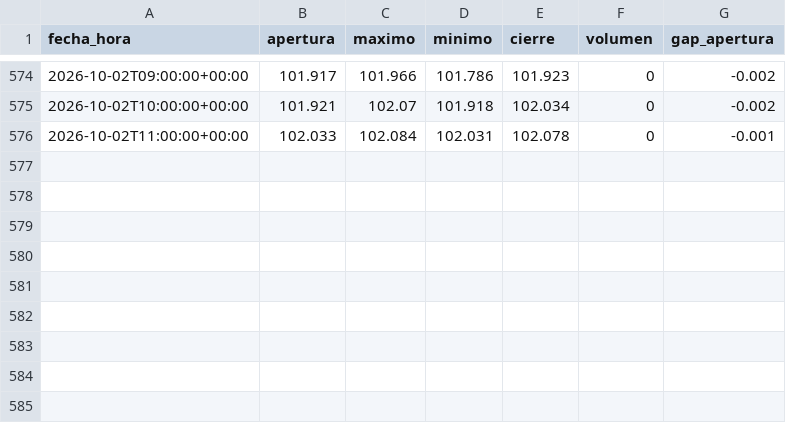
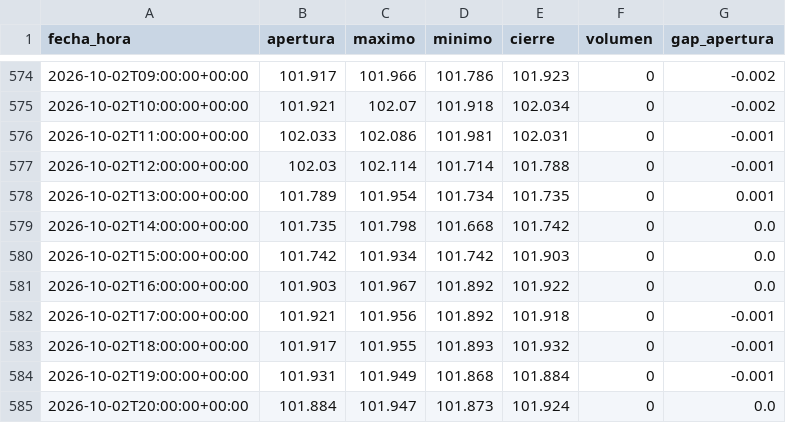
Before and after one commit to joaquimaro/analisis-fundamental-oro, a CSV file: dxy_1h.csv, drawn as a sheet; only a part is shown, gaps mark what is left out.

```diff
--- a/dxy_1h.csv
+++ b/dxy_1h.csv
@@ -575,2 +575,11 @@ fecha_hora,apertura,maximo,minimo,cierre,volumen,gap_apertura
 2026-10-02T10:00:00+00:00,101.921,102.07,101.918,102.034,0,-0.002
-2026-10-02T11:00:00+00:00,102.033,102.084,102.031,102.078,0,-0.001
+2026-10-02T11:00:00+00:00,102.033,102.086,101.981,102.031,0,-0.001
+2026-10-02T12:00:00+00:00,102.03,102.114,101.714,101.788,0,-0.001
+2026-10-02T13:00:00+00:00,101.789,101.954,101.734,101.735,0,0.001
+2026-10-02T14:00:00+00:00,101.735,101.798,101.668,101.742,0,0.0
+2026-10-02T15:00:00+00:00,101.742,101.934,101.742,101.903,0,0.0
+2026-10-02T16:00:00+00:00,101.903,101.967,101.892,101.922,0,0.0
+2026-10-02T17:00:00+00:00,101.921,101.956,101.892,101.918,0,-0.001
+2026-10-02T18:00:00+00:00,101.917,101.955,101.893,101.932,0,-0.001
+2026-10-02T19:00:00+00:00,101.931,101.949,101.868,101.884,0,-0.001
+2026-10-02T20:00:00+00:00,101.884,101.947,101.873,101.924,0,0.0
```
Also changed, not shown: dxy_diario.csv, oro_1h.csv, 2 other files.
